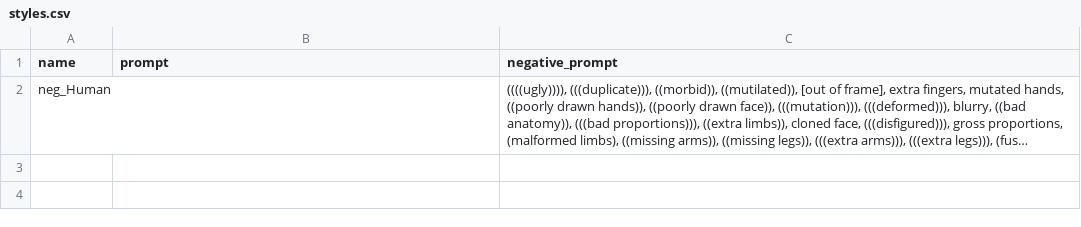
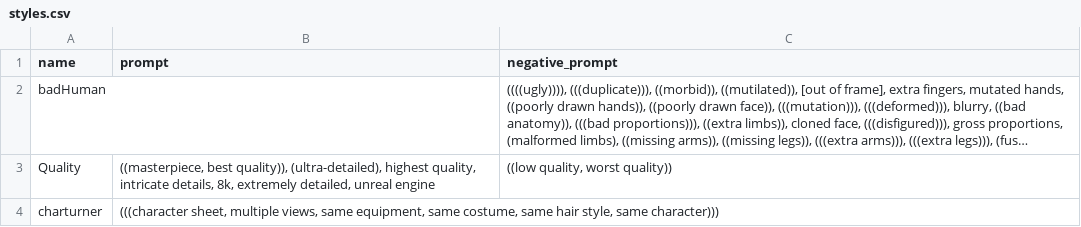
Before and after one commit to lazealia/Stable_Diff_WebUI_with_Ext, a CSV file: styles.csv, drawn as a sheet; long unchanged cells end in …; the diff names each change by its address in the sheet, - before the commit and + after, or states it on an @@ line.

```diff
--- a/styles.csv
+++ b/styles.csv
-A2 (name): neg_Human
+A2 (name): badHuman
+row 3: Quality | ((masterpiece, best quality)), (ultra-detailed), highest quality, intricate details, 8k, extremely detailed, unreal engine | ((low quality, worst quality))
+row 4: charturner | (((character sheet, multiple views, same equipment, same costume, same hair style, same character)))
```
Also changed, not shown: 4 other files.
